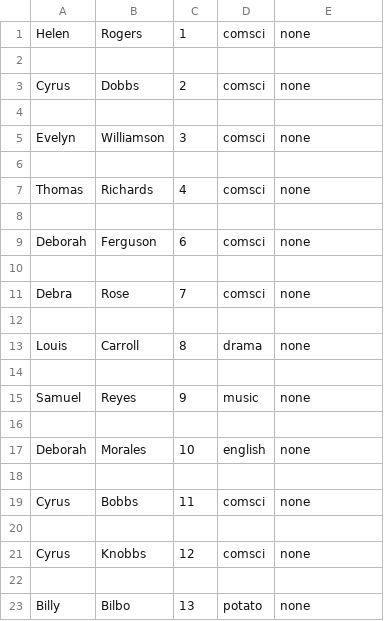
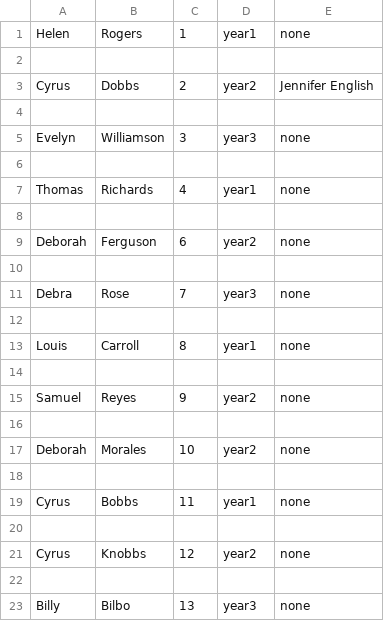
Before and after one commit to xNiallC/DQSCoursework2, a CSV file: MOCK_DATA.csv, drawn as a sheet.

```diff
--- a/MOCK_DATA.csv
+++ b/MOCK_DATA.csv
@@ -1,23 +1,23 @@
-Helen,Rogers,1,comsci,none
+Helen,Rogers,1,year1,none
 
-Cyrus,Dobbs,2,comsci,none
+Cyrus,Dobbs,2,year2,Jennifer English
 
-Evelyn,Williamson,3,comsci,none
+Evelyn,Williamson,3,year3,none
 
-Thomas,Richards,4,comsci,none
+Thomas,Richards,4,year1,none
 
-Deborah,Ferguson,6,comsci,none
+Deborah,Ferguson,6,year2,none
 
-Debra,Rose,7,comsci,none
+Debra,Rose,7,year3,none
 
-Louis,Carroll,8,drama,none
+Louis,Carroll,8,year1,none
 
-Samuel,Reyes,9,music,none
+Samuel,Reyes,9,year2,none
 
-Deborah,Morales,10,english,none
+Deborah,Morales,10,year2,none
 
-Cyrus,Bobbs,11,comsci,none
+Cyrus,Bobbs,11,year1,none
 
-Cyrus,Knobbs,12,comsci,none
+Cyrus,Knobbs,12,year2,none
 
-Billy,Bilbo,13,potato,none
+Billy,Bilbo,13,year3,none
```
Also changed, not shown: 1 other file.
